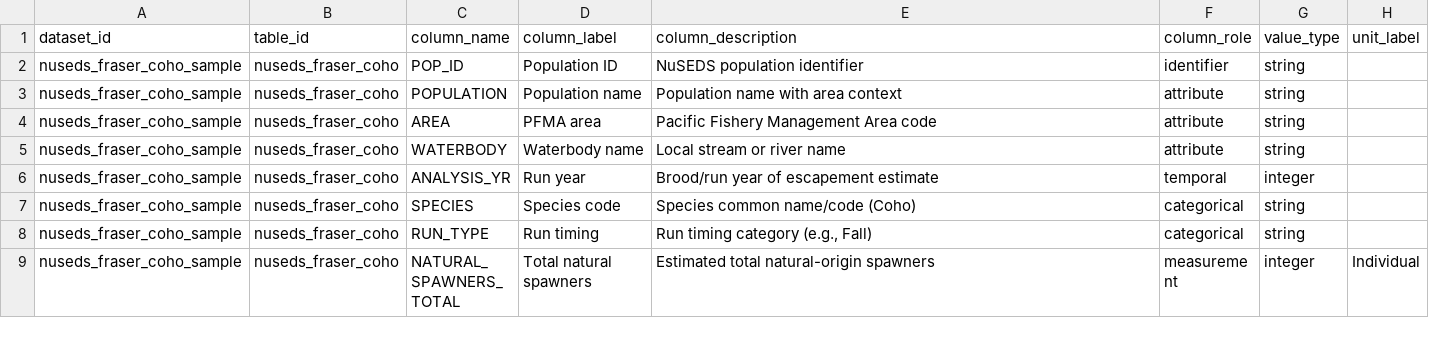
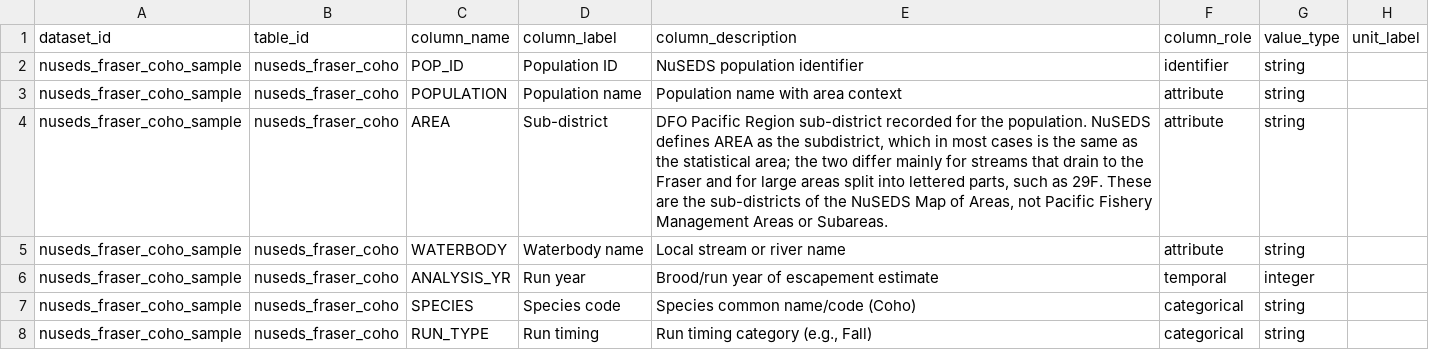
Before and after one commit to salmon-data-mobilization/metasalmon, a CSV file: inst/extdata/column_dictionary.csv, drawn as a sheet; only a part is shown; the shorter side is filled out with more unchanged rows; the diff names each change by its address in the sheet, - before the commit and + after, or states it on an @@ line.

```diff
--- a/inst/extdata/column_dictionary.csv
+++ b/inst/extdata/column_dictionary.csv
-D4 (column_label): PFMA area
+D4 (column_label): Sub-district
-E4 (column_description): Pacific Fishery Management Area code
+E4 (column_description): DFO Pacific Region sub-district recorded for the population. NuSEDS defines AREA as the subdistrict, which in most cases is the same as the statistical area; the two differ mainly for streams that drain to the Fraser and for large areas split into lettered parts, such as 29F. These are the sub-districts of the NuSEDS Map of Areas, not Pacific Fishery Management Areas or Subareas.
```
Also changed, not shown: 13 other files.
